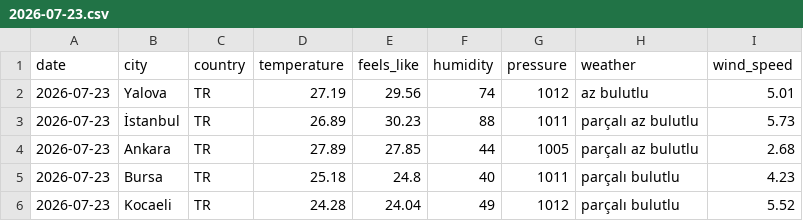
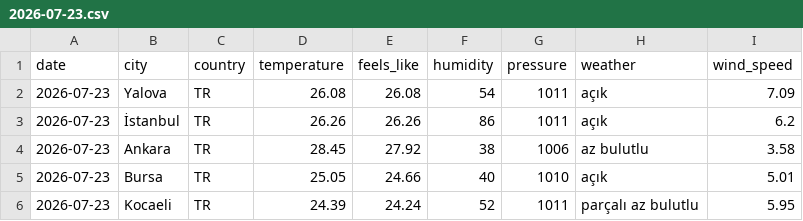
Before and after one commit to acetinkaya/turkiye-daily-open-data, a CSV file: data/weather/csv/2026-07-23.csv, drawn as a sheet.

```diff
--- a/data/weather/csv/2026-07-23.csv
+++ b/data/weather/csv/2026-07-23.csv
@@ -1,6 +1,6 @@
 date,city,country,temperature,feels_like,humidity,pressure,weather,wind_speed
-2026-07-23,Yalova,TR,27.19,29.56,74,1012,az bulutlu,5.01
-2026-07-23,İstanbul,TR,26.89,30.23,88,1011,parçalı az bulutlu,5.73
-2026-07-23,Ankara,TR,27.89,27.85,44,1005,parçalı az bulutlu,2.68
-2026-07-23,Bursa,TR,25.18,24.8,40,1011,parçalı bulutlu,4.23
-2026-07-23,Kocaeli,TR,24.28,24.04,49,1012,parçalı bulutlu,5.52
+2026-07-23,Yalova,TR,26.08,26.08,54,1011,açık,7.09
+2026-07-23,İstanbul,TR,26.26,26.26,86,1011,açık,6.2
+2026-07-23,Ankara,TR,28.45,27.92,38,1006,az bulutlu,3.58
+2026-07-23,Bursa,TR,25.05,24.66,40,1010,açık,5.01
+2026-07-23,Kocaeli,TR,24.39,24.24,52,1011,parçalı az bulutlu,5.95
```
Also changed, not shown: 2 other files.
